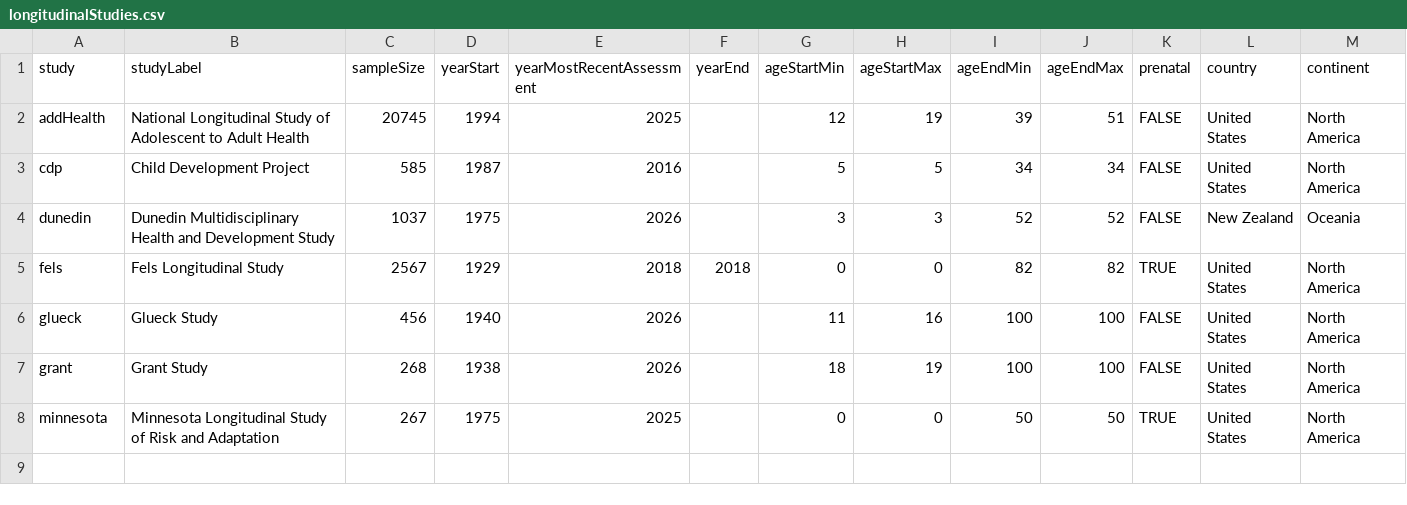
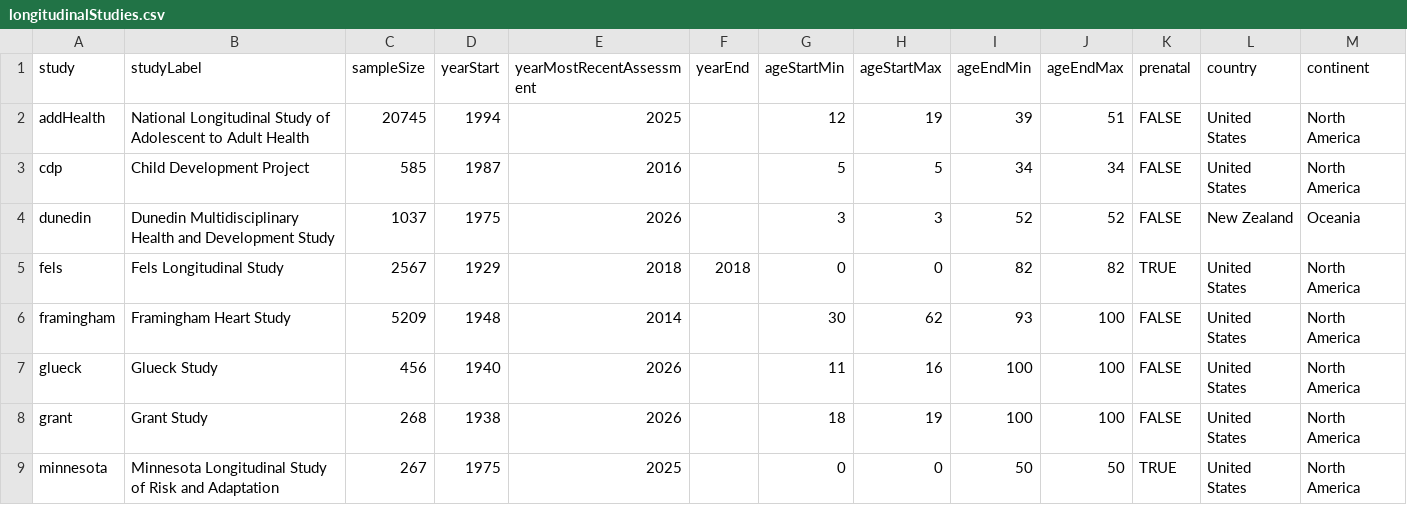
Before and after one commit to DevPsyLab/studying-psychopathology-development-lifespan, a CSV file: Data/longitudinalStudies.csv, drawn as a sheet.

Commit message:
20260610 - Framingham Heart Study

```diff
--- a/Data/longitudinalStudies.csv
+++ b/Data/longitudinalStudies.csv
@@ -5,2 +5,3 @@ dunedin,Dunedin Multidisciplinary Health and Development Study,1037,1975,2026,,3
 fels,Fels Longitudinal Study,2567,1929,2018,2018,0,0,82,82,TRUE,United States,North America
+framingham,Framingham Heart Study,5209,1948,2014,,30,62,93,100,FALSE,United States,North America
 glueck,Glueck Study,456,1940,2026,,11,16,100,100,FALSE,United States,North America
```
Also changed, not shown: 2 other files.
